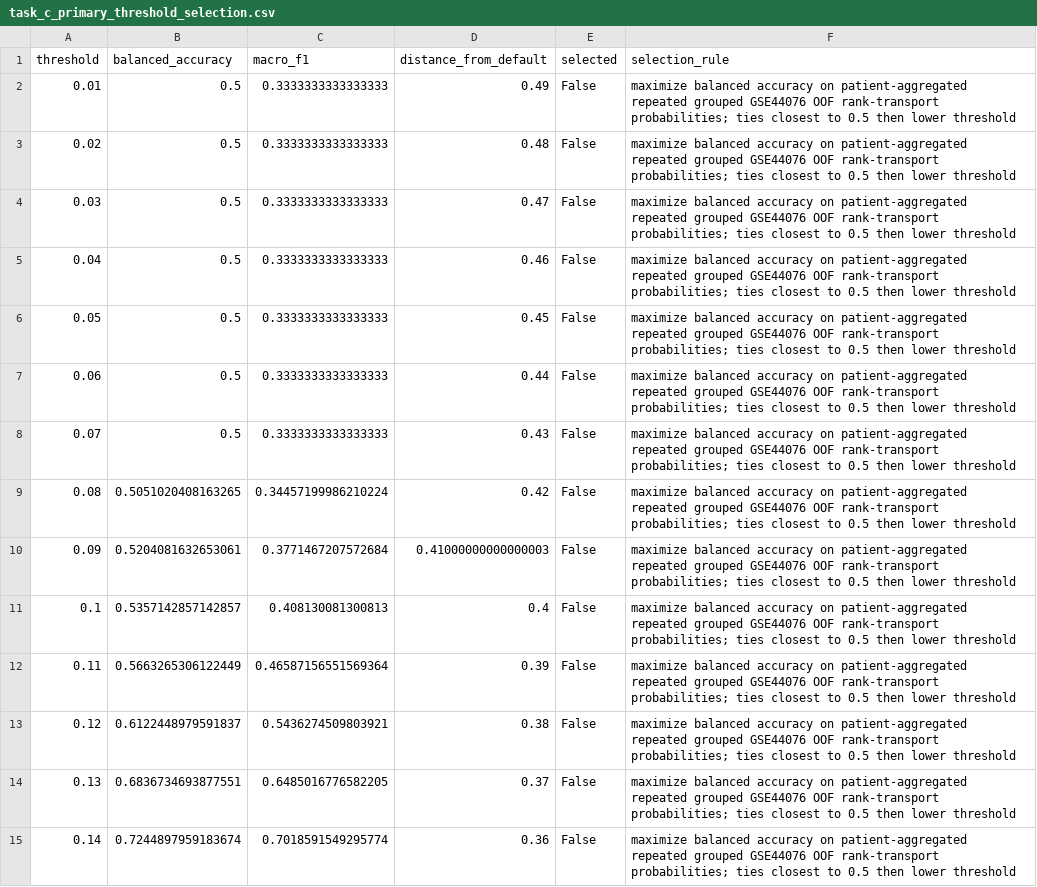
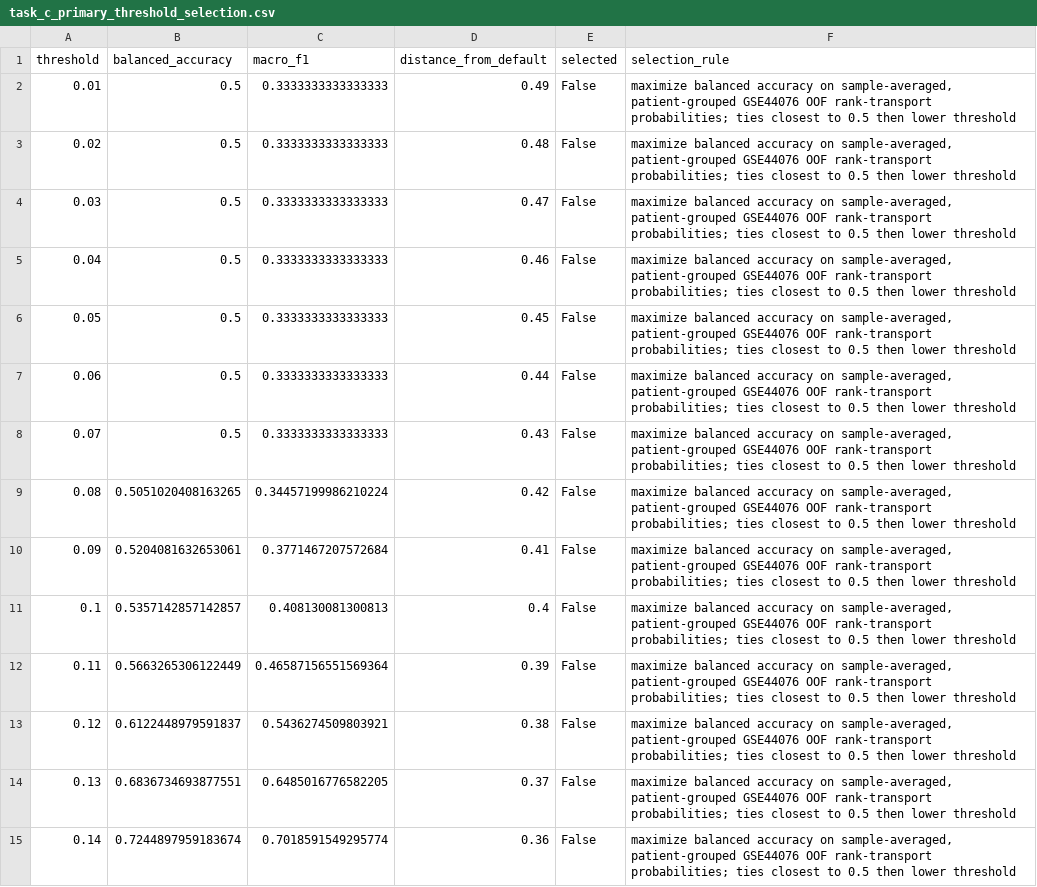
Before and after one commit to qurbaneliii/colorectal-field-cancerization, a CSV file: results/tables/task_c_primary_threshold_selection.csv, drawn as a sheet; only a part is shown; the diff covers the shown part only.

```diff
--- a/results/tables/task_c_primary_threshold_selection.csv
+++ b/results/tables/task_c_primary_threshold_selection.csv
@@ -1,15 +1,15 @@
 threshold,balanced_accuracy,macro_f1,distance_from_default,selected,selection_rule
-0.01,0.5,0.3333333333333333,0.49,False,maximize balanced accuracy on patient-aggregated repeated grouped GSE44076 OOF rank-transport probabilities; ties closest to 0.5 then lower threshold
-0.02,0.5,0.3333333333333333,0.48,False,maximize balanced accuracy on patient-aggregated repeated grouped GSE44076 OOF rank-transport probabilities; ties closest to 0.5 then lower threshold
-0.03,0.5,0.3333333333333333,0.47,False,maximize balanced accuracy on patient-aggregated repeated grouped GSE44076 OOF rank-transport probabilities; ties closest to 0.5 then lower threshold
-0.04,0.5,0.3333333333333333,0.46,False,maximize balanced accuracy on patient-aggregated repeated grouped GSE44076 OOF rank-transport probabilities; ties closest to 0.5 then lower threshold
-0.05,0.5,0.3333333333333333,0.45,False,maximize balanced accuracy on patient-aggregated repeated grouped GSE44076 OOF rank-transport probabilities; ties closest to 0.5 then lower threshold
-0.06,0.5,0.3333333333333333,0.44,False,maximize balanced accuracy on patient-aggregated repeated grouped GSE44076 OOF rank-transport probabilities; ties closest to 0.5 then lower threshold
-0.07,0.5,0.3333333333333333,0.43,False,maximize balanced accuracy on patient-aggregated repeated grouped GSE44076 OOF rank-transport probabilities; ties closest to 0.5 then lower threshold
-0.08,0.5051020408163265,0.34457199986210224,0.42,False,maximize balanced accuracy on patient-aggregated repeated grouped GSE44076 OOF rank-transport probabilities; ties closest to 0.5 then lower threshold
-0.09,0.5204081632653061,0.3771467207572684,0.41000000000000003,False,maximize balanced accuracy on patient-aggregated repeated grouped GSE44076 OOF rank-transport probabilities; ties closest to 0.5 then lower threshold
-0.1,0.5357142857142857,0.408130081300813,0.4,False,maximize balanced accuracy on patient-aggregated repeated grouped GSE44076 OOF rank-transport probabilities; ties closest to 0.5 then lower threshold
-0.11,0.5663265306122449,0.46587156551569364,0.39,False,maximize balanced accuracy on patient-aggregated repeated grouped GSE44076 OOF rank-transport probabilities; ties closest to 0.5 then lower threshold
-0.12,0.6122448979591837,0.5436274509803921,0.38,False,maximize balanced accuracy on patient-aggregated repeated grouped GSE44076 OOF rank-transport probabilities; ties closest to 0.5 then lower threshold
-0.13,0.6836734693877551,0.6485016776582205,0.37,False,maximize balanced accuracy on patient-aggregated repeated grouped GSE44076 OOF rank-transport probabilities; ties closest to 0.5 then lower threshold
-0.14,0.7244897959183674,0.7018591549295774,0.36,False,maximize balanced accuracy on patient-aggregated repeated grouped GSE44076 OOF rank-transport probabilities; ties closest to 0.5 then lower threshold
+0.01,0.5,0.3333333333333333,0.49,False,"maximize balanced accuracy on sample-averaged, patient-grouped GSE44076 OOF rank-transport probabilities; ties closest to 0.5 then lower threshold"
+0.02,0.5,0.3333333333333333,0.48,False,"maximize balanced accuracy on sample-averaged, patient-grouped GSE44076 OOF rank-transport probabilities; ties closest to 0.5 then lower threshold"
+0.03,0.5,0.3333333333333333,0.47,False,"maximize balanced accuracy on sample-averaged, patient-grouped GSE44076 OOF rank-transport probabilities; ties closest to 0.5 then lower threshold"
+0.04,0.5,0.3333333333333333,0.46,False,"maximize balanced accuracy on sample-averaged, patient-grouped GSE44076 OOF rank-transport probabilities; ties closest to 0.5 then lower threshold"
+0.05,0.5,0.3333333333333333,0.45,False,"maximize balanced accuracy on sample-averaged, patient-grouped GSE44076 OOF rank-transport probabilities; ties closest to 0.5 then lower threshold"
+0.06,0.5,0.3333333333333333,0.44,False,"maximize balanced accuracy on sample-averaged, patient-grouped GSE44076 OOF rank-transport probabilities; ties closest to 0.5 then lower threshold"
+0.07,0.5,0.3333333333333333,0.43,False,"maximize balanced accuracy on sample-averaged, patient-grouped GSE44076 OOF rank-transport probabilities; ties closest to 0.5 then lower threshold"
+0.08,0.5051020408163265,0.34457199986210224,0.42,False,"maximize balanced accuracy on sample-averaged, patient-grouped GSE44076 OOF rank-transport probabilities; ties closest to 0.5 then lower threshold"
+0.09,0.5204081632653061,0.3771467207572684,0.41,False,"maximize balanced accuracy on sample-averaged, patient-grouped GSE44076 OOF rank-transport probabilities; ties closest to 0.5 then lower threshold"
+0.1,0.5357142857142857,0.408130081300813,0.4,False,"maximize balanced accuracy on sample-averaged, patient-grouped GSE44076 OOF rank-transport probabilities; ties closest to 0.5 then lower threshold"
+0.11,0.5663265306122449,0.46587156551569364,0.39,False,"maximize balanced accuracy on sample-averaged, patient-grouped GSE44076 OOF rank-transport probabilities; ties closest to 0.5 then lower threshold"
+0.12,0.6122448979591837,0.5436274509803921,0.38,False,"maximize balanced accuracy on sample-averaged, patient-grouped GSE44076 OOF rank-transport probabilities; ties closest to 0.5 then lower threshold"
+0.13,0.6836734693877551,0.6485016776582205,0.37,False,"maximize balanced accuracy on sample-averaged, patient-grouped GSE44076 OOF rank-transport probabilities; ties closest to 0.5 then lower threshold"
+0.14,0.7244897959183674,0.7018591549295774,0.36,False,"maximize balanced accuracy on sample-averaged, patient-grouped GSE44076 OOF rank-transport probabilities; ties closest to 0.5 then lower threshold"
```
Also changed, not shown: 136 edited cells elsewhere in this file, reports/result_artifact_manifest.csv, results/tables/task_c_threshold_selection.csv, 11 other files.
